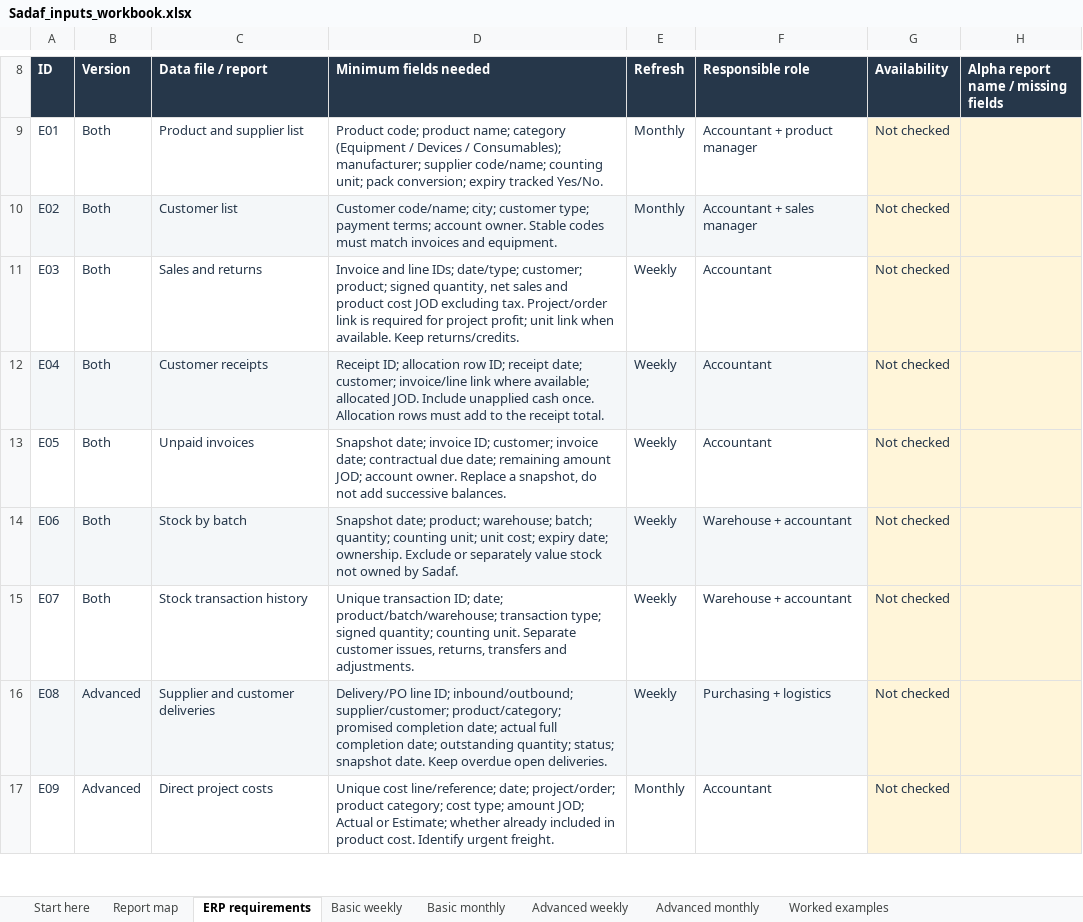
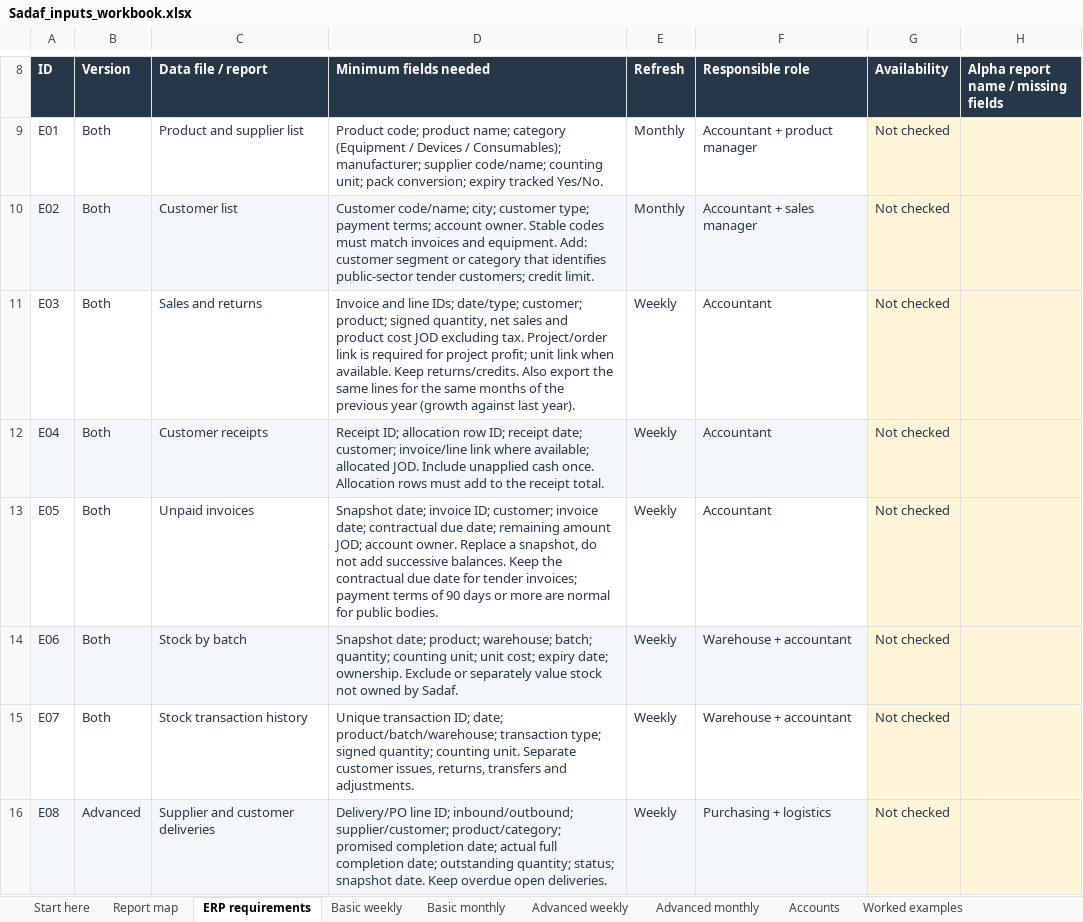
Before and after one commit to obeidatshadi-max/sadaf-360, an Excel workbook: docs/Sadaf_inputs_workbook.xlsx, sheet ERP requirements, drawn as a sheet; only a part is shown, gaps mark what is left out; the shorter side is filled out with more unchanged rows; values as stored, in another font and other column widths than the file's, no borders; table styles not drawn; the diff names each change by its address in the sheet, - before the commit and + after, or states it on an @@ line.

```diff
--- a/docs/Sadaf_inputs_workbook.xlsx (sheet ERP requirements)
+++ b/docs/Sadaf_inputs_workbook.xlsx (sheet ERP requirements)
+sheet tab: Accounts
-D10 (Minimum fields needed): …and equipment.
+D10 (Minimum fields needed): …and equipment. Add: customer segment or category that identifies public-sector tender customers; credit limit.
-D11 (Minimum fields needed): …Keep returns/credits.
+D11 (Minimum fields needed): …Keep returns/credits. Also export the same lines for the same months of the previous year (growth against last year).
-D13 (Minimum fields needed): …successive balances.
+D13 (Minimum fields needed): …successive balances. Keep the contractual due date for tender invoices; payment terms of 90 days or more are normal for public bodies.
```
Also changed, not shown: sheet Worked examples, sheet Report map, sheet Start here, sheet Advanced monthly, 23 other files.
